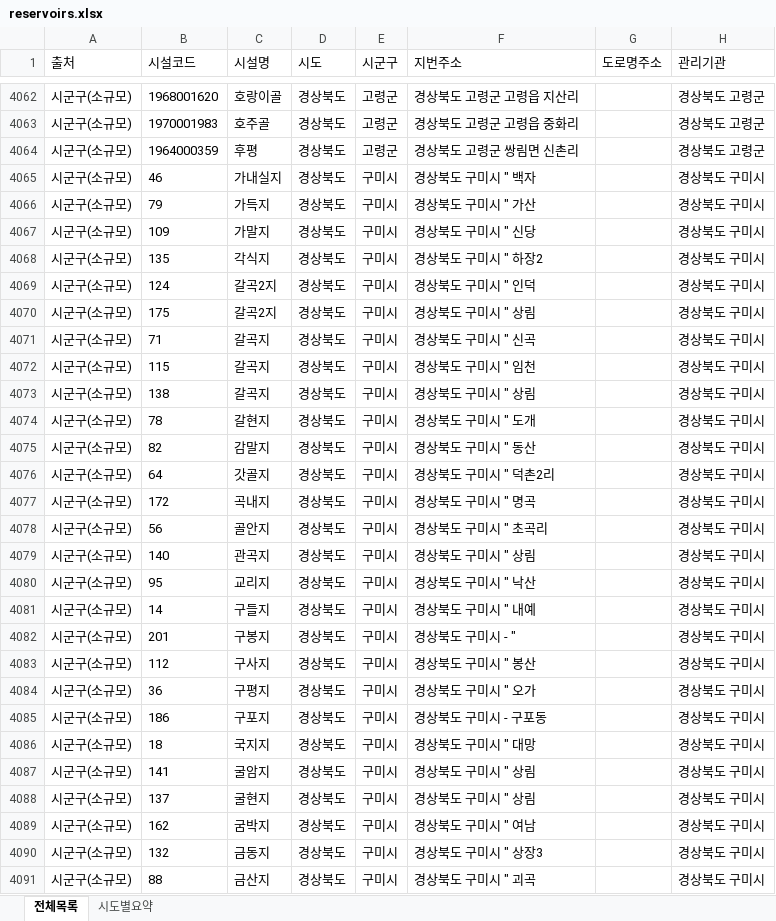
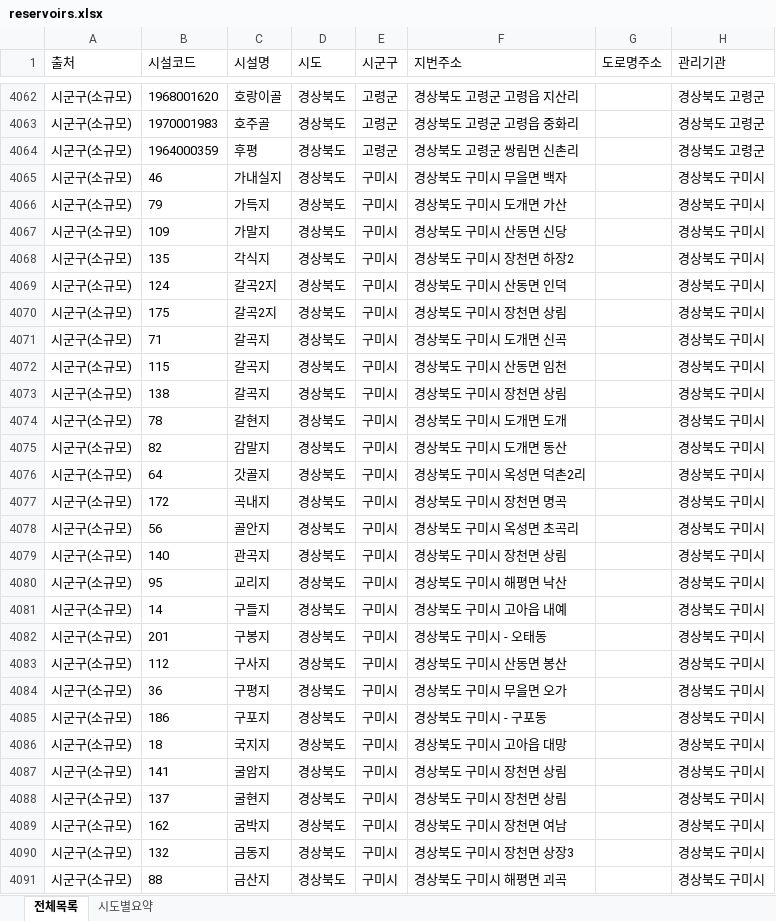
Before and after one commit to seoung2/test01, an Excel workbook: data/reservoirs.xlsx, sheet 전체목록, drawn as a sheet; only a part is shown, gaps mark what is left out; values as stored, in another font and other column widths than the file's, no borders; the diff covers the shown part only; the diff names each change by its address in the sheet, - before the commit and + after, or states it on an @@ line.

```diff
--- a/data/reservoirs.xlsx (sheet 전체목록)
+++ b/data/reservoirs.xlsx (sheet 전체목록)
-F4065 (지번주소): 경상북도 구미시 " 백자
+F4065 (지번주소): 경상북도 구미시 무을면 백자
-F4066 (지번주소): 경상북도 구미시 " 가산
+F4066 (지번주소): 경상북도 구미시 도개면 가산
-F4067 (지번주소): 경상북도 구미시 " 신당
+F4067 (지번주소): 경상북도 구미시 산동면 신당
-F4068 (지번주소): 경상북도 구미시 " 하장2
+F4068 (지번주소): 경상북도 구미시 장천면 하장2
-F4069 (지번주소): 경상북도 구미시 " 인덕
+F4069 (지번주소): 경상북도 구미시 산동면 인덕
-F4070 (지번주소): 경상북도 구미시 " 상림
+F4070 (지번주소): 경상북도 구미시 장천면 상림
-F4071 (지번주소): 경상북도 구미시 " 신곡
+F4071 (지번주소): 경상북도 구미시 도개면 신곡
-F4072 (지번주소): 경상북도 구미시 " 임천
+F4072 (지번주소): 경상북도 구미시 산동면 임천
-F4073 (지번주소): 경상북도 구미시 " 상림
+F4073 (지번주소): 경상북도 구미시 장천면 상림
-F4074 (지번주소): 경상북도 구미시 " 도개
+F4074 (지번주소): 경상북도 구미시 도개면 도개
-F4075 (지번주소): 경상북도 구미시 " 동산
+F4075 (지번주소): 경상북도 구미시 도개면 동산
-F4076 (지번주소): 경상북도 구미시 " 덕촌2리
+F4076 (지번주소): 경상북도 구미시 옥성면 덕촌2리
-F4077 (지번주소): 경상북도 구미시 " 명곡
+F4077 (지번주소): 경상북도 구미시 장천면 명곡
-F4078 (지번주소): 경상북도 구미시 " 초곡리
+F4078 (지번주소): 경상북도 구미시 옥성면 초곡리
-F4079 (지번주소): 경상북도 구미시 " 상림
+F4079 (지번주소): 경상북도 구미시 장천면 상림
-F4080 (지번주소): 경상북도 구미시 " 낙산
+F4080 (지번주소): 경상북도 구미시 해평면 낙산
-F4081 (지번주소): 경상북도 구미시 " 내예
+F4081 (지번주소): 경상북도 구미시 고아읍 내예
-F4082 (지번주소): 경상북도 구미시 - "
+F4082 (지번주소): 경상북도 구미시 - 오태동
-F4083 (지번주소): 경상북도 구미시 " 봉산
+F4083 (지번주소): 경상북도 구미시 산동면 봉산
-F4084 (지번주소): 경상북도 구미시 " 오가
+F4084 (지번주소): 경상북도 구미시 무을면 오가
-F4086 (지번주소): 경상북도 구미시 " 대망
+F4086 (지번주소): 경상북도 구미시 고아읍 대망
-F4087:F4088 (지번주소): 경상북도 구미시 " 상림
+F4087:F4088 (지번주소): 경상북도 구미시 장천면 상림
-F4089 (지번주소): 경상북도 구미시 " 여남
+F4089 (지번주소): 경상북도 구미시 장천면 여남
-F4090 (지번주소): 경상북도 구미시 " 상장3
+F4090 (지번주소): 경상북도 구미시 장천면 상장3
-F4091 (지번주소): 경상북도 구미시 " 괴곡
+F4091 (지번주소): 경상북도 구미시 해평면 괴곡
```
Also changed, not shown: 1281 edited cells elsewhere in this sheet, 14 other files.
